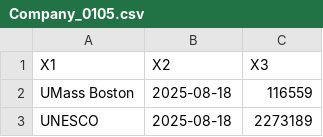
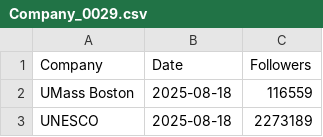
Before and after one commit to Joint-Operations-Working-Group/Social-Media-Analytics, a CSV file: Linkedin/Company_0029.csv (was Linkedin/Company_0105.csv), drawn as a sheet; only a part is shown.

Commit message:
Update and rename Company_0105.csv to Company_0029.csv

```diff
--- a/Linkedin/Company_0105.csv
+++ b/Linkedin/Company_0029.csv
@@ -1,2 +1,2 @@
-"X1","X2","X3"
+Company,Date,Followers
 "UMass Boston",2025-08-18,"116559"
```
